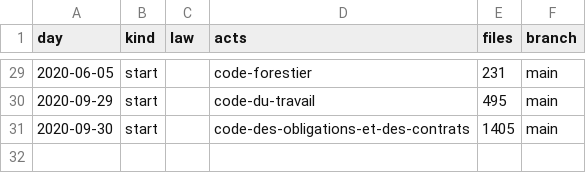
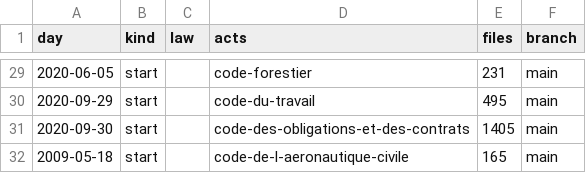
Before and after one commit to lexifina/tunisia-law, a CSV file: data/commits.csv, drawn as a sheet; only a part is shown, gaps mark what is left out; the diff names each change by its address in the sheet, - before the commit and + after, or states it on an @@ line.

Commit message:
Documentation, tables, tools and REPRODUCE.md
Appended 1 commits to 009ef8bee8ef; corpus sha256 226c06dc7d75d029abf23e271b3727284896de3ba4ee57c08a7f516d7035dd3e, data retrieved 2026-11-05.

```diff
--- a/data/commits.csv
+++ b/data/commits.csv
+row 32: 2009-05-18 | start |  | code-de-l-aeronautique-civile | 165 | main
```
Also changed, not shown: 13 other files.
